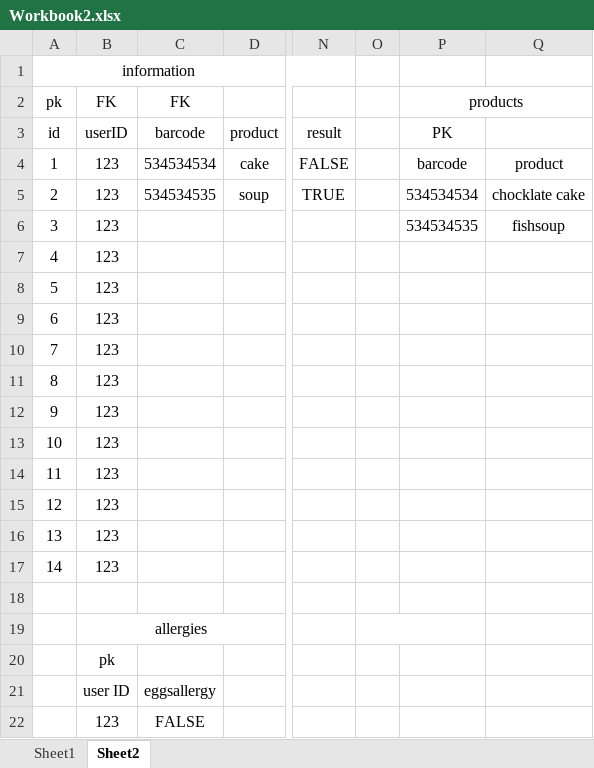
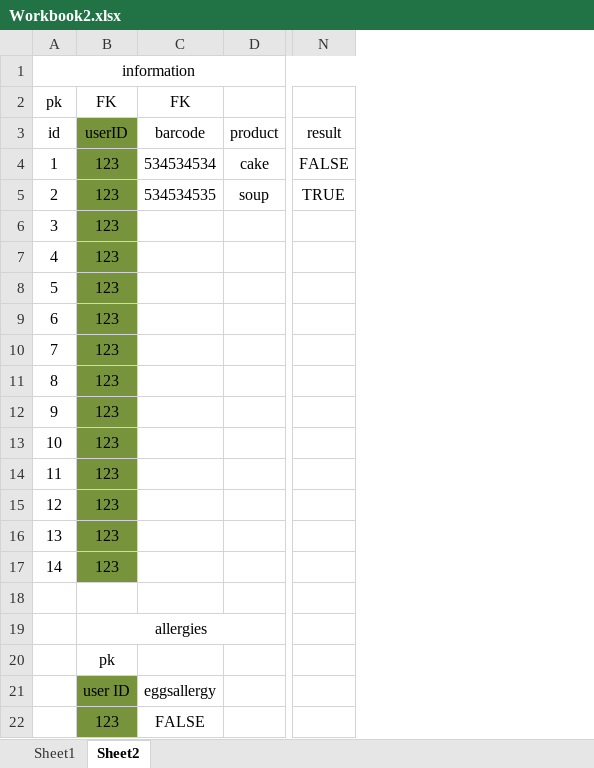
Before and after one commit to Esraa-Alaarag/API-can-I-eat-this, an Excel workbook: Workbook2.xlsx, sheet Sheet2, drawn as a sheet; only a part is shown, gaps mark what is left out; values as stored, in another font and other column widths than the file's, no borders; the diff names each change by its address in the sheet, - before the commit and + after, or states it on an @@ line.

```diff
--- a/Workbook2.xlsx (sheet Sheet2)
+++ b/Workbook2.xlsx (sheet Sheet2)
-column O, empty
-column P, rows 2-6: products | PK | barcode | 534534534 | 534534535
-column Q, rows 4-6: product | chocklate cake | fishsoup
-B3:B17 fill: none
+B3:B17 fill: #77933C
-B21:B22 fill: none
+B21:B22 fill: #77933C
```
Also changed, not shown: 3 other files.
